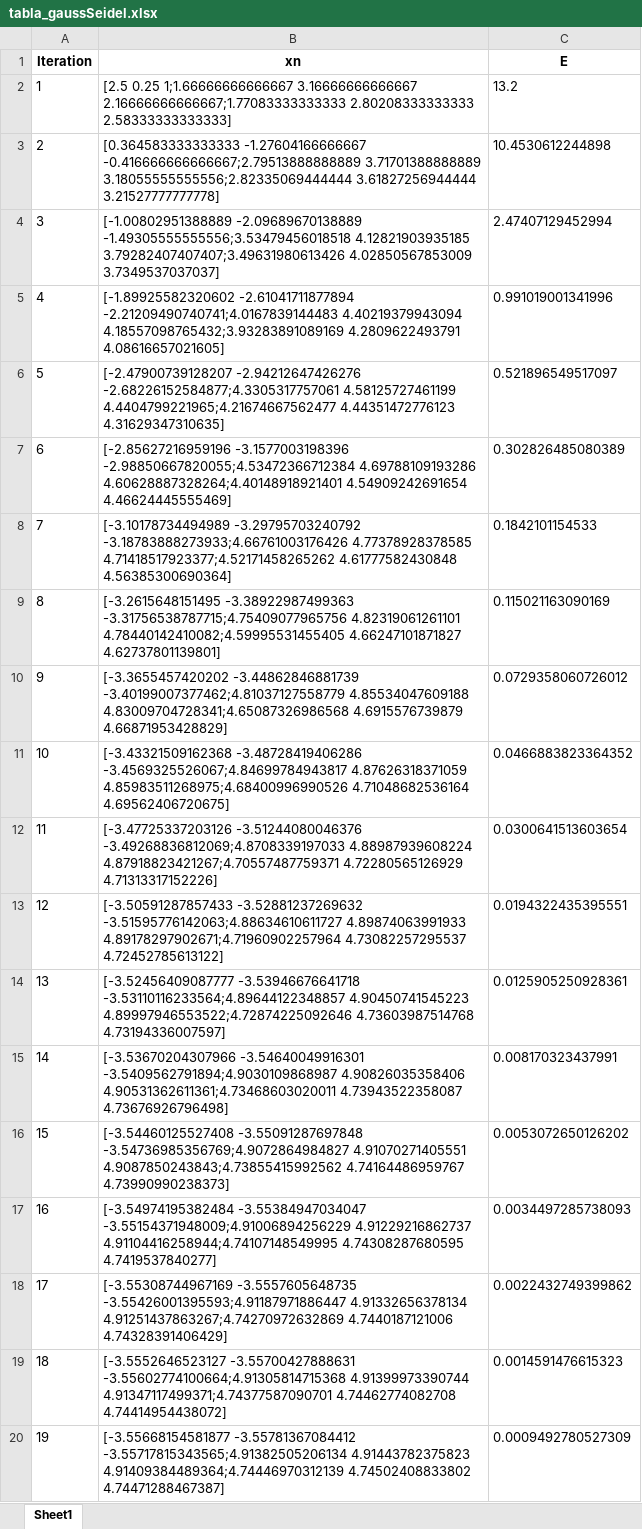
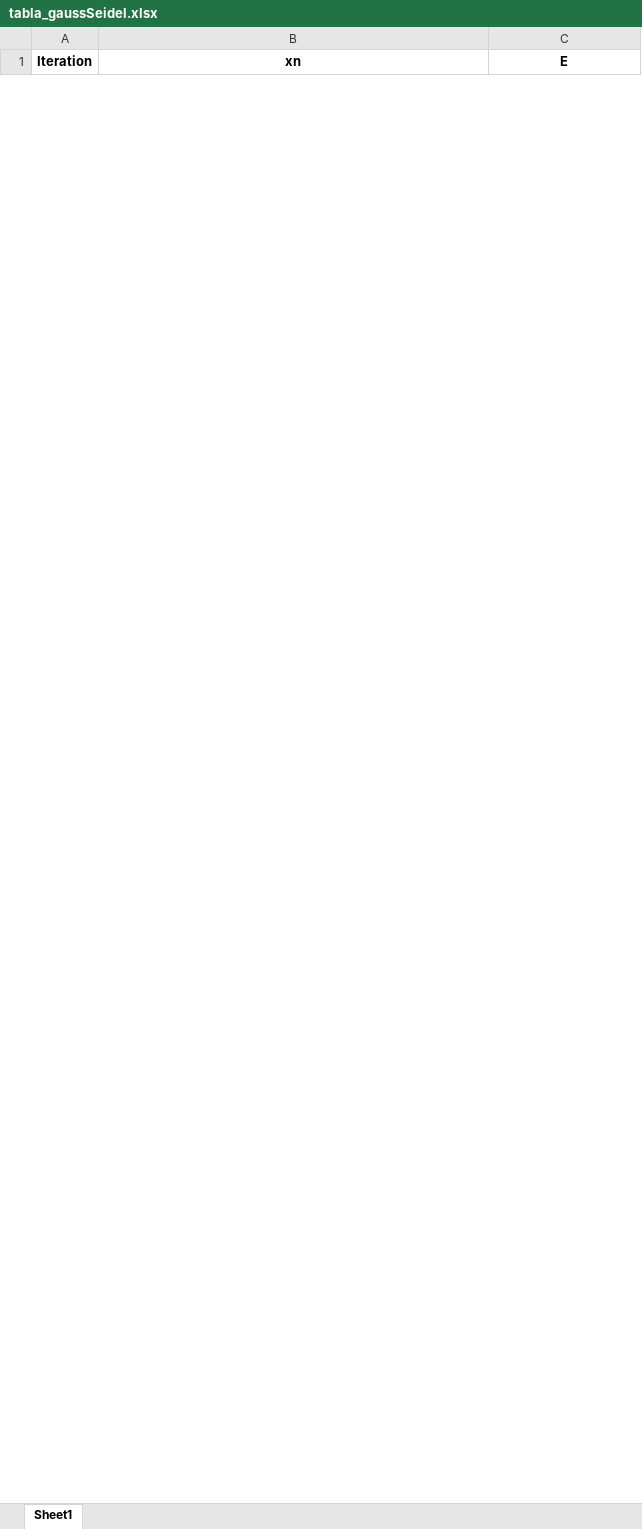
Before and after one commit to EvelynZapata20/SolveIT, an Excel workbook: app/tables/tabla_gaussSeidel.xlsx, sheet Sheet1, drawn as a sheet; only a part is shown; values as stored, in another font and other column widths than the file's, no borders; removed rows and columns are numbered as before the commit, all else as after; the diff covers the shown part only; the diff names each change by its address in the sheet, - before the commit and + after, or states it on an @@ line.

Commit message:
Corrección Gauss-Seidel

```diff
--- a/app/tables/tabla_gaussSeidel.xlsx (sheet Sheet1)
+++ b/app/tables/tabla_gaussSeidel.xlsx (sheet Sheet1)
-row 2: 1 | [2.5 0.25 1;1.66666666666667 3.16666666666667 2.16666666666667;1.77083333333333 2.80208333333333 2.58333333333333] | 13.2
-row 3: 2 | [0.364583333333333 -1.27604166666667 -0.416666666666667;2.79513888888889 3.71701388888889 3.18055555555556;2.82335069444444 3.61827256944444 3.21527777777778] | 10.4530612244898
-row 4: 3 | [-1.00802951388889 -2.09689670138889 -1.49305555555556;3.53479456018518 4.12821903935185 3.79282407407407;3.49631980613426 4.02850567853009 3.7349537037037] | 2.47407129452994
-row 5: 4 | [-1.89925582320602 -2.61041711877894 -2.21209490740741;4.0167839144483 4.40219379943094 4.18557098765432;3.93283891089169 4.2809622493791 4.08616657021605] | 0.991019001341996
-row 6: 5 | [-2.47900739128207 -2.94212647426276 -2.68226152584877;4.3305317757061 4.58125727461199 4.4404799221965;4.21674667562477 4.44351472776123 4.31629347310635] | 0.521896549517097
-row 7: 6 | [-2.85627216959196 -3.1577003198396 -2.98850667820055;4.53472366712384 4.69788109193286 4.60628887328264;4.40148918921401 4.54909242691654 4.46624445555469] | 0.302826485080389
-row 8: 7 | [-3.10178734494989 -3.29795703240792 -3.18783888273933;4.66761003176426 4.77378928378585 4.71418517923377;4.52171458265262 4.61777582430848 4.56385300690364] | 0.1842101154533
-row 9: 8 | [-3.2615648151495 -3.38922987499363 -3.31756538787715;4.75409077965756 4.82319061261101 4.78440142410082;4.59995531455405 4.66247101871827 4.62737801139801] | 0.115021163090169
-row 10: 9 | [-3.3655457420202 -3.44862846881739 -3.40199007377462;4.81037127558779 4.85534047609188 4.83009704728341;4.65087326986568 4.6915576739879 4.66871953428829] | 0.0729358060726012
-row 11: 10 | [-3.43321509162368 -3.48728419406286 -3.4569325526067;4.84699784943817 4.87626318371059 4.85983511268975;4.68400996990526 4.71048682536164 4.69562406720675] | 0.0466883823364352
-row 12: 11 | [-3.47725337203126 -3.51244080046376 -3.49268836812069;4.8708339197033 4.88987939608224 4.87918823421267;4.70557487759371 4.72280565126929 4.71313317152226] | 0.0300641513603654
-row 13: 12 | [-3.50591287857433 -3.52881237269632 -3.51595776142063;4.88634610611727 4.89874063991933 4.89178297902671;4.71960902257964 4.73082257295537 4.72452785613122] | 0.0194322435395551
-row 14: 13 | [-3.52456409087777 -3.53946676641718 -3.53110116233564;4.89644122348857 4.90450741545223 4.89997946553522;4.72874225092646 4.73603987514768 4.73194336007597] | 0.0125905250928361
-row 15: 14 | [-3.53670204307966 -3.54640049916301 -3.5409562791894;4.9030109868987 4.90826035358406 4.90531362611361;4.73468603020011 4.73943522358087 4.73676926796498] | 0.008170323437991
-row 16: 15 | [-3.54460125527408 -3.55091287697848 -3.54736985356769;4.9072864984827 4.91070271405551 4.9087850243843;4.73855415992562 4.74164486959767 4.73990990238373] | 0.0053072650126202
-row 17: 16 | [-3.54974195382484 -3.55384947034047 -3.55154371948009;4.91006894256229 4.91229216862737 4.91104416258944;4.74107148549995 4.74308287680595 4.7419537840277] | 0.0034497285738093
-row 18: 17 | [-3.55308744967169 -3.5557605648735 -3.55426001395593;4.91187971886447 4.91332656378134 4.91251437863267;4.74270972632869 4.7440187121006 4.74328391406429] | 0.0022432749399862
-row 19: 18 | [-3.5552646523127 -3.55700427888631 -3.55602774100664;4.91305814715368 4.91399973390744 4.91347117499371;4.74377587090701 4.74462774082708 4.74414954438072] | 0.0014591476615323
-row 20: 19 | [-3.55668154581877 -3.55781367084412 -3.55717815343565;4.91382505206134 4.91443782375823 4.91409384489364;4.74446970312139 4.74502408833802 4.74471288467387] | 0.0009492780527309
```
Also changed, not shown: 5 added rows and 13 removed rows elsewhere in this sheet, 9 other files.
